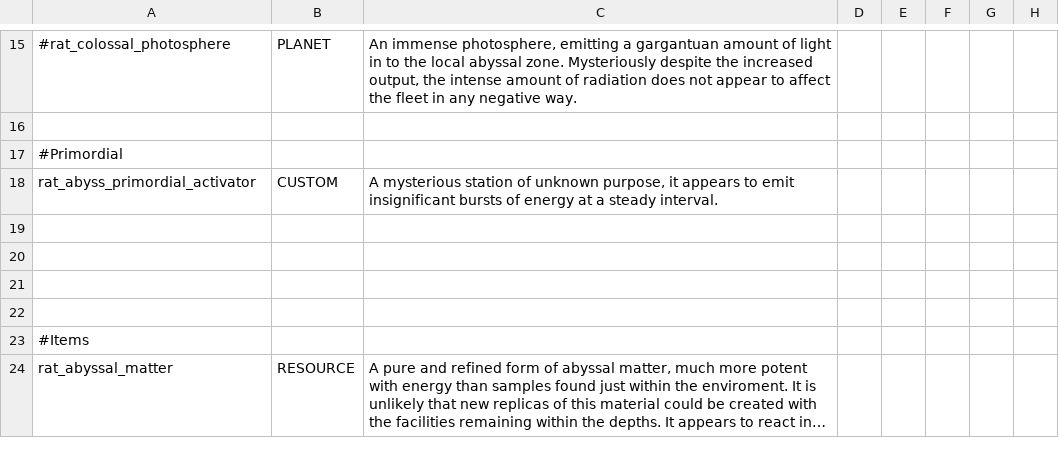
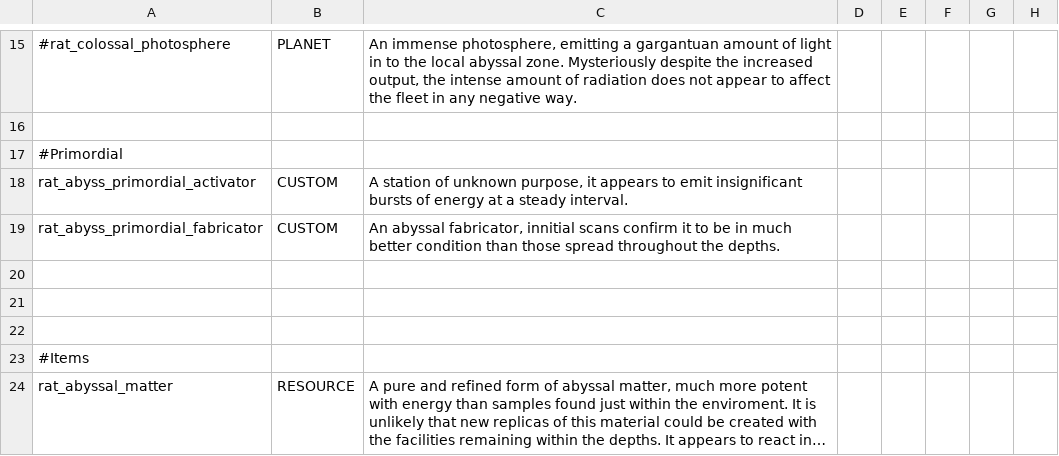
Before and after one commit to Lukas22041/Random-Assortment-of-Things, a CSV file: data/strings/descriptions.csv, drawn as a sheet; only a part is shown, gaps mark what is left out; long unchanged cells end in …; the diff names each change by its address in the sheet, - before the commit and + after, or states it on an @@ line.

Commit message:
Primordial Fabricator beginning

```diff
--- a/data/strings/descriptions.csv
+++ b/data/strings/descriptions.csv
-C18: A mysterious station of…
+C18: A station of…
-row 19: (empty)
+row 19: rat_abyss_primordial_fabricator | CUSTOM | An abyssal fabricator, innitial scans confirm it to be in much better condition than those spread throughout the depths.
```
Also changed, not shown: 16 other files.
